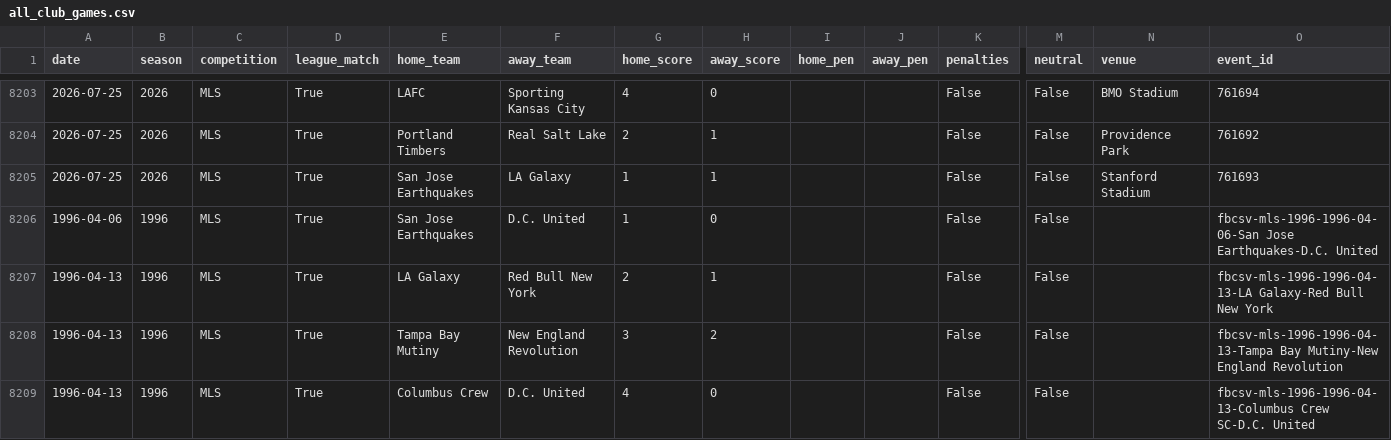
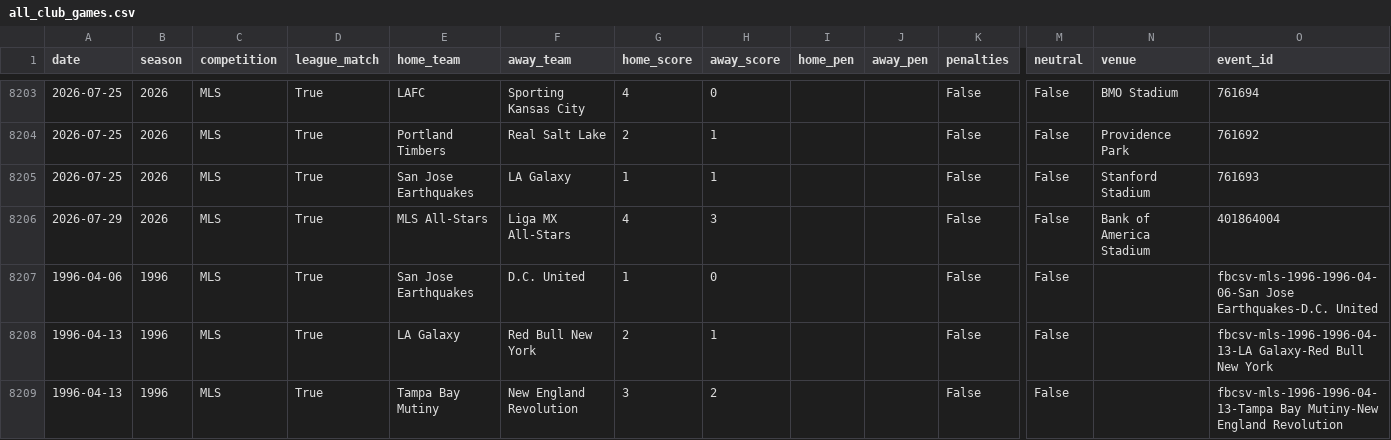
Before and after one commit to fakeronjan/cobi, a CSV file: all_club_games.csv, drawn as a sheet; only a part is shown, gaps mark what is left out; the shorter side is filled out with more unchanged rows; rows hold the shown columns only; the diff names each change by its address in the sheet, - before the commit and + after, or states it on an @@ line.

```diff
--- a/all_club_games.csv
+++ b/all_club_games.csv
+row 8206: 2026-07-29 | 2026 | MLS | True | MLS All-Stars | Liga MX All-Stars | 4 | 3 |  |  | False | False | Bank of America Stadium | 401864004
```
Also changed, not shown: cobi_standings.csv, 6 other files.
